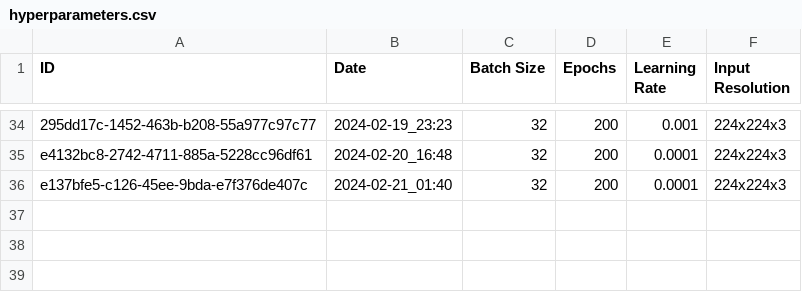
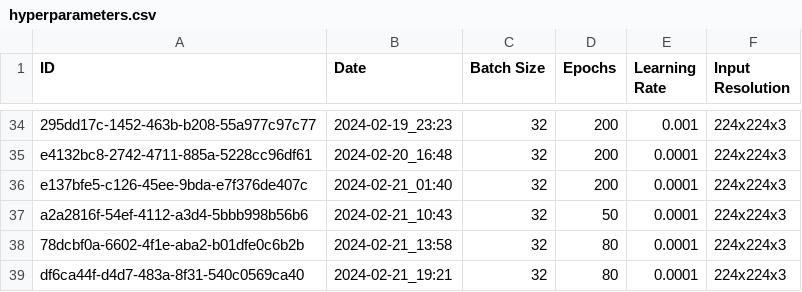
Before and after one commit to Ismaolen/fake-face-detection, a CSV file: docs/hyperparameters.csv, drawn as a sheet; only a part is shown, gaps mark what is left out; the diff names each change by its address in the sheet, - before the commit and + after, or states it on an @@ line.

```diff
--- a/docs/hyperparameters.csv
+++ b/docs/hyperparameters.csv
+row 37: a2a2816f-54ef-4112-a3d4-5bbb998b56b6 | 2024-02-21_10:43 | 32 | 50 | 0.0001 | 224x224x3
+row 38: 78dcbf0a-6602-4f1e-aba2-b01dfe0c6b2b | 2024-02-21_13:58 | 32 | 80 | 0.0001 | 224x224x3
+row 39: df6ca44f-d4d7-483a-8f31-540c0569ca40 | 2024-02-21_19:21 | 32 | 80 | 0.0001 | 224x224x3
```
Also changed, not shown: docs/data_augmentation.csv, 12 other files.
